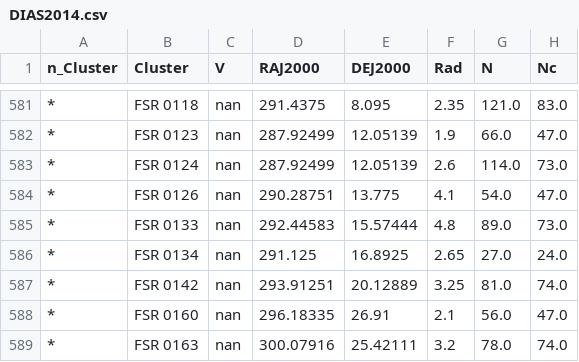
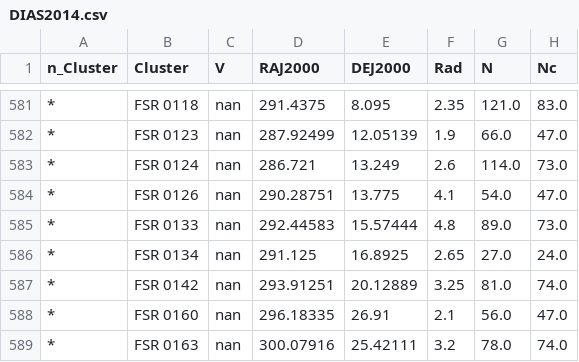
Before and after one commit to ucc23/updt_UCC, a CSV file: data/databases/DIAS2014.csv, drawn as a sheet; only a part is shown, gaps mark what is left out; the diff names each change by its address in the sheet, - before the commit and + after, or states it on an @@ line.

```diff
--- a/data/databases/DIAS2014.csv
+++ b/data/databases/DIAS2014.csv
-D583 (RAJ2000): 287.92499
+D583 (RAJ2000): 286.721
-E583 (DEJ2000): 12.05139
+E583 (DEJ2000): 13.249
```
Also changed, not shown: data/databases/DIAS2016.csv, data/databases/SAMPEDRO2017.csv, 2 other files.
